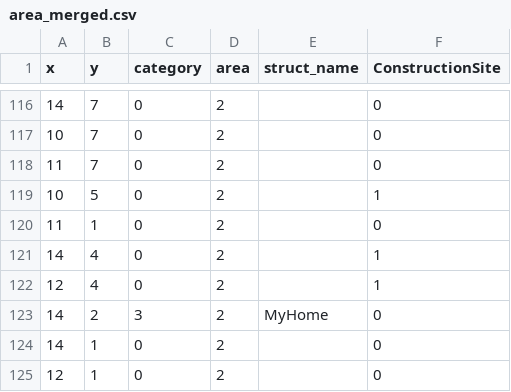
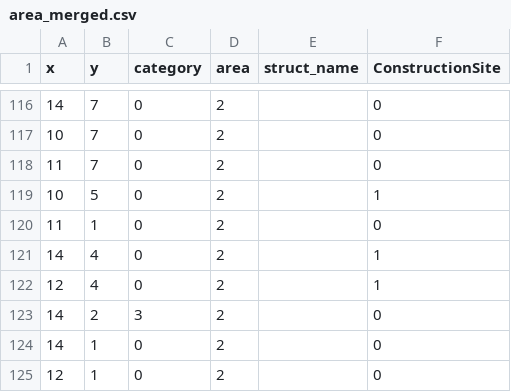
Before and after one commit to Rookie-YangHM/codyssey_team, a CSV file: output/area_merged.csv, drawn as a sheet; only a part is shown, gaps mark what is left out.

```diff
--- a/output/area_merged.csv
+++ b/output/area_merged.csv
@@ -122,3 +122,3 @@ x,y,category,area,struct_name,ConstructionSite
 12,4,0,2,,1
-14,2,3,2,MyHome,0
+14,2,3,2,,0
 14,1,0,2,,0
```
Also changed, not shown: 1 other file.
